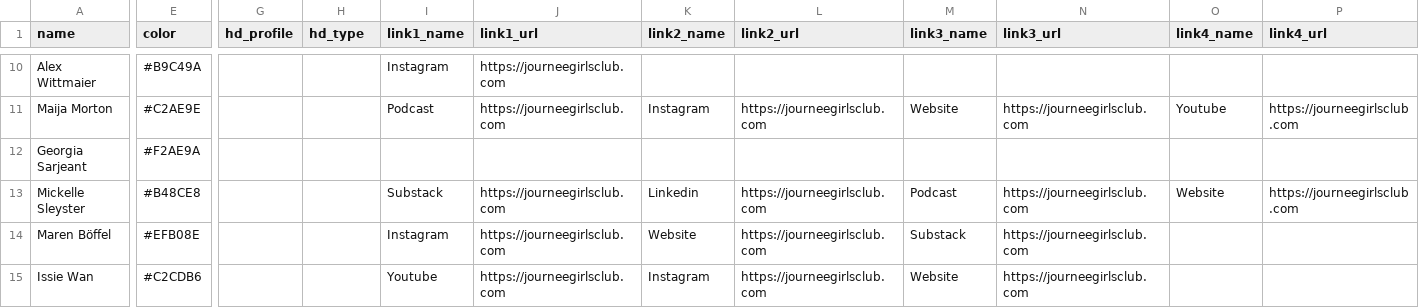
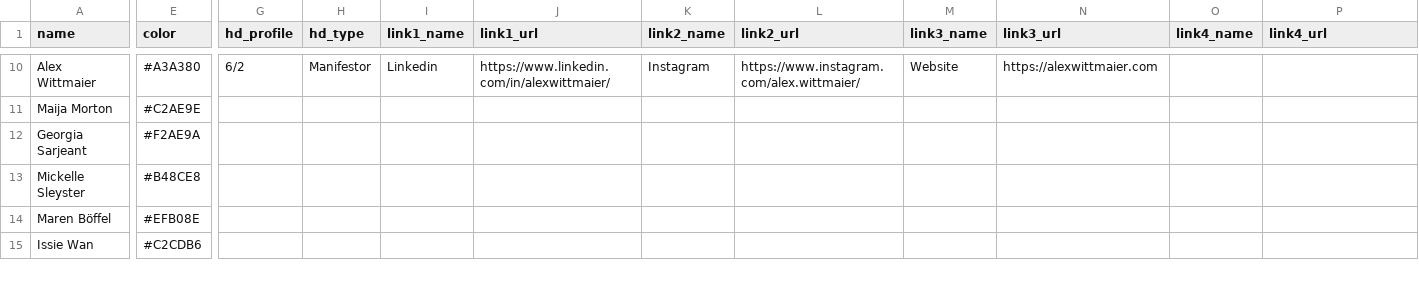
Before and after one commit to elizabethkershaw/journee-girls-members, a CSV file: members.csv, drawn as a sheet; only a part is shown, gaps mark what is left out; the diff covers the shown part only; the diff names each change by its address in the sheet, - before the commit and + after, or states it on an @@ line.

Commit message:
Sync members from Notion; remove placeholder showcase links.

```diff
--- a/members.csv
+++ b/members.csv
-E10 (color): #B9C49A
+E10 (color): #A3A380
-G10 (hd_profile): (empty)
+G10 (hd_profile): 6/2
-H10 (hd_type): (empty)
+H10 (hd_type): Manifestor
-I10 (link1_name): Instagram
+I10 (link1_name): Linkedin
-J10 (link1_url): https://journeegirlsclub.com
+J10 (link1_url): https://www.linkedin.com/in/alexwittmaier/
-K10 (link2_name): (empty)
+K10 (link2_name): Instagram
-L10 (link2_url): (empty)
+L10 (link2_url): https://www.instagram.com/alex.wittmaier/
-M10 (link3_name): (empty)
+M10 (link3_name): Website
-N10 (link3_url): (empty)
+N10 (link3_url): https://alexwittmaier.com
-I11 (link1_name): Podcast
+I11 (link1_name): (empty)
-J11 (link1_url): https://journeegirlsclub.com
+J11 (link1_url): (empty)
-K11 (link2_name): Instagram
+K11 (link2_name): (empty)
-L11 (link2_url): https://journeegirlsclub.com
+L11 (link2_url): (empty)
-M11 (link3_name): Website
+M11 (link3_name): (empty)
-N11 (link3_url): https://journeegirlsclub.com
+N11 (link3_url): (empty)
-O11 (link4_name): Youtube
+O11 (link4_name): (empty)
-P11 (link4_url): https://journeegirlsclub.com
+P11 (link4_url): (empty)
-I13 (link1_name): Substack
+I13 (link1_name): (empty)
-J13:J15 (link1_url): https://journeegirlsclub.com
+J13:J15 (link1_url): (empty)
-K13 (link2_name): Linkedin
+K13 (link2_name): (empty)
-L13:L15 (link2_url): https://journeegirlsclub.com
+L13:L15 (link2_url): (empty)
-M13 (link3_name): Podcast
+M13 (link3_name): (empty)
-N13:N15 (link3_url): https://journeegirlsclub.com
+N13:N15 (link3_url): (empty)
-O13 (link4_name): Website
+O13 (link4_name): (empty)
-P13 (link4_url): https://journeegirlsclub.com
+P13 (link4_url): (empty)
-I14 (link1_name): Instagram
+I14 (link1_name): (empty)
-K14 (link2_name): Website
+K14 (link2_name): (empty)
-M14 (link3_name): Substack
+M14 (link3_name): (empty)
-I15 (link1_name): Youtube
+I15 (link1_name): (empty)
-K15 (link2_name): Instagram
+K15 (link2_name): (empty)
-M15 (link3_name): Website
+M15 (link3_name): (empty)
```
Also changed, not shown: 155 edited cells elsewhere in this file, 2 other files.
